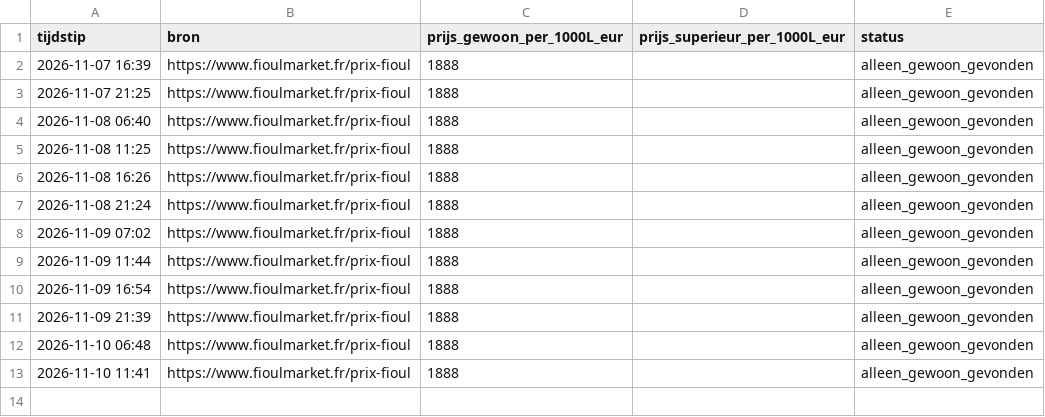
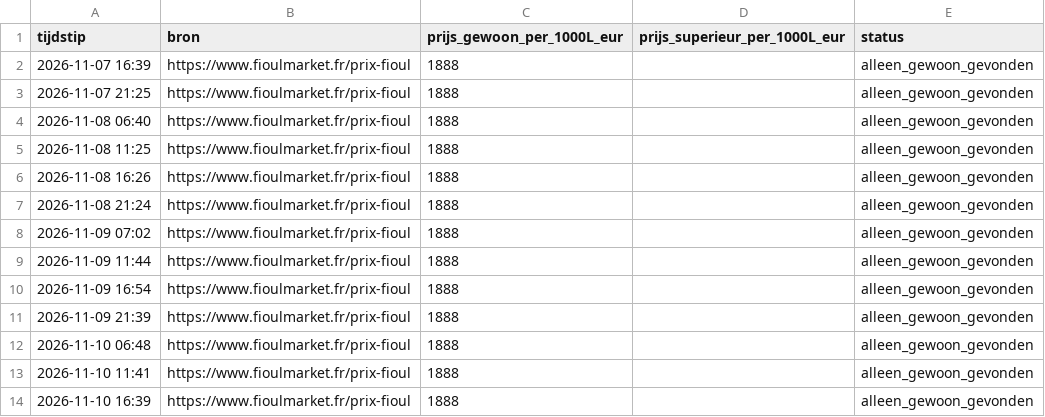
Before and after one commit to louispalo-ctrl/fioul-tracker, a CSV file: fioul_prijzen.csv, drawn as a sheet.

Commit message:
Prijs bijgewerkt 2026-11-10 16:39 UTC

```diff
--- a/fioul_prijzen.csv
+++ b/fioul_prijzen.csv
@@ -13 +13,2 @@ tijdstip;bron;prijs_gewoon_per_1000L_eur;prijs_superieur_per_1000L_eur;status
 2026-11-10 11:41;https://www.fioulmarket.fr/prix-fioul;1888;;alleen_gewoon_gevonden
+2026-11-10 16:39;https://www.fioulmarket.fr/prix-fioul;1888;;alleen_gewoon_gevonden
```
